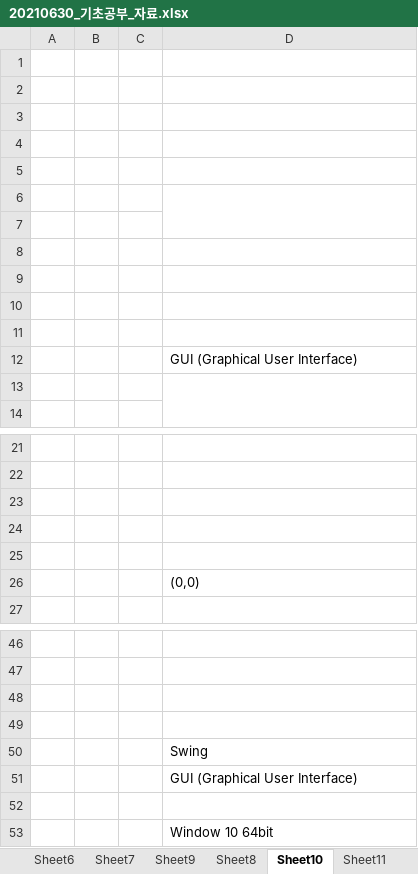
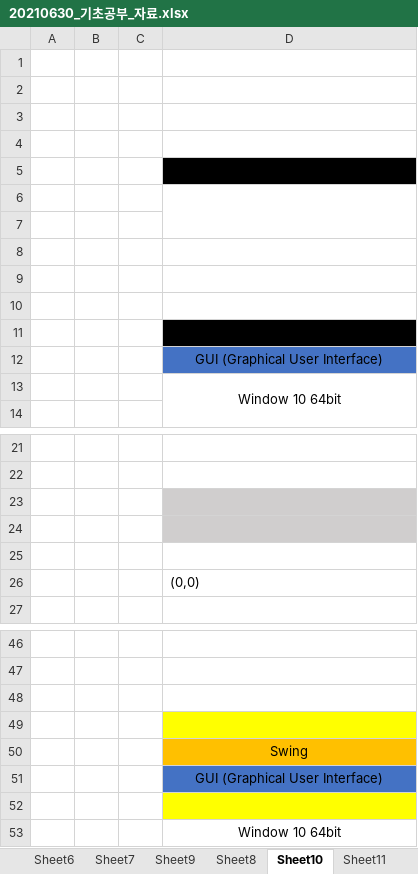
Before and after one commit to Davidev-wiki/KOSMO93, an Excel workbook: 80.reference/오라클_데이터베이스/20210630_기초공부_자료.xlsx, sheet Sheet10, drawn as a sheet; only a part is shown, gaps mark what is left out; values as stored, in another font and other column widths than the file's, no borders; charts and pictures not drawn; the diff names each change by its address in the sheet, - before the commit and + after, or states it on an @@ line.

```diff
--- a/80.reference/오라클_데이터베이스/20210630_기초공부_자료.xlsx (sheet Sheet10)
+++ b/80.reference/오라클_데이터베이스/20210630_기초공부_자료.xlsx (sheet Sheet10)
-D5 fill: none
+D5 fill: #000000
-D11 fill: none
+D11 fill: #000000
-D12 fill: none
+D12 fill: #4472C4
-D12:D13 alignment: left
+D12:D13 alignment: center
@@ D13 bold: on → off, text colour: #FFFFFF → black @@
-D23:D24 fill: none
+D23:D24 fill: #D0CECE
-D49 fill: none
+D49 fill: #FFFF00
-D50:D51 alignment: left
+D50:D51 alignment: center
-D50 fill: none
+D50 fill: #FFC000
-D51 fill: none
+D51 fill: #4472C4
-D52 fill: none
+D52 fill: #FFFF00
-D53 alignment: left
+D53 alignment: center
```
Also changed, not shown: sheet Sheet2, sheet Sheet6, sheet board, sheet Sheet8, sheet book, sheet Sheet3, 6 more sheets, other sheet tabs, charts or pictures, 34 other files.
